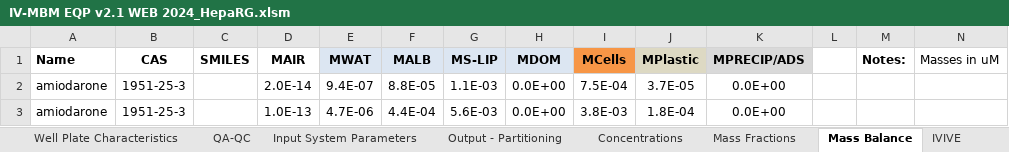
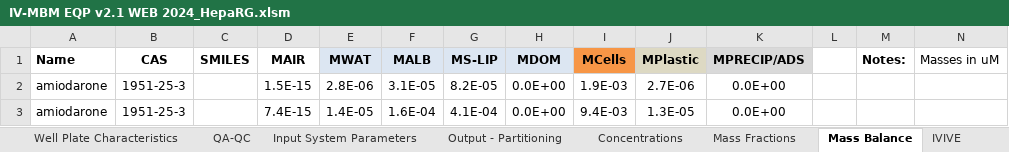
Before and after one commit to hsingchiehlin/Invitro_mass_balance_models, an Excel workbook: model performance comparison/Amount_Cell_Media/Pomponio 2015/Results/IV-MBM EQP v2.1 WEB 2024_HepaRG.xlsm, sheet Mass Balance, drawn as a sheet; values as stored, in another font and other column widths than the file's, no borders; the diff names each change by its address in the sheet, - before the commit and + after, or states it on an @@ line.

```diff
--- a/model performance comparison/Amount_Cell_Media/Pomponio 2015/Results/IV-MBM EQP v2.1 WEB 2024_HepaRG.xlsm (sheet Mass Balance)
+++ b/model performance comparison/Amount_Cell_Media/Pomponio 2015/Results/IV-MBM EQP v2.1 WEB 2024_HepaRG.xlsm (sheet Mass Balance)
-D2 (MAIR): 2.0E-14
+D2 (MAIR): 1.5E-15
-E2 (MWAT): 9.4E-07
+E2 (MWAT): 2.8E-06
-F2 (MALB): 8.8E-05
+F2 (MALB): 3.1E-05
-G2 (MS-LIP): 1.1E-03
+G2 (MS-LIP): 8.2E-05
-I2 (MCells): 7.5E-04
+I2 (MCells): 1.9E-03
-J2 (MPlastic): 3.7E-05
+J2 (MPlastic): 2.7E-06
-D3 (MAIR): 1.0E-13
+D3 (MAIR): 7.4E-15
-E3 (MWAT): 4.7E-06
+E3 (MWAT): 1.4E-05
-F3 (MALB): 4.4E-04
+F3 (MALB): 1.6E-04
-G3 (MS-LIP): 5.6E-03
+G3 (MS-LIP): 4.1E-04
-I3 (MCells): 3.8E-03
+I3 (MCells): 9.4E-03
-J3 (MPlastic): 1.8E-04
+J3 (MPlastic): 1.3E-05
```
Also changed, not shown: sheet IVIVE, sheet Concentrations, sheet Output - Partitioning, sheet Mass Fractions, sheet QA-QC, sheet Input Chemical Data, charts or pictures, model performance comparison/Amount_Cell_Media/Pomponio 2015/Results/Fischer model_PHH.xlsx, model performance comparison/Amount_Cell_Media/Pomponio 2015/Results/Fischer model_PHH_HepaRG.xlsx, 3 other files.
